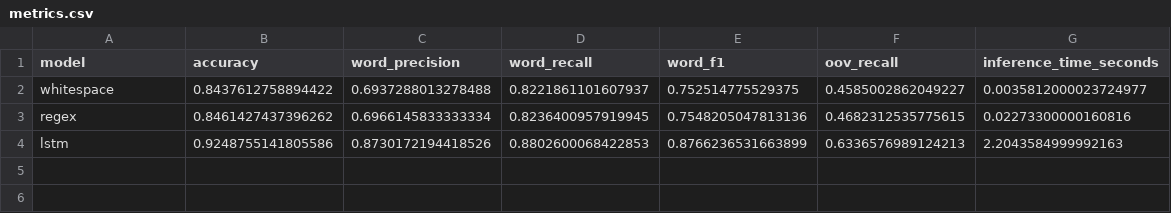
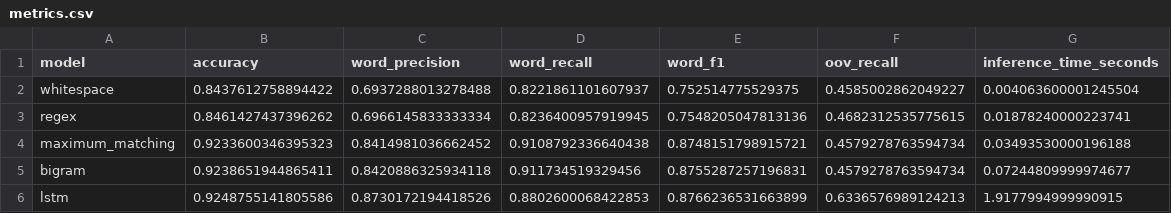
Before and after one commit to BKent214/vietnamese-word-segmentation, a CSV file: results/metrics.csv, drawn as a sheet.

Commit message:
bổ sung đánh giá bigram & max_match

```diff
--- a/results/metrics.csv
+++ b/results/metrics.csv
@@ -1,4 +1,6 @@
 model,accuracy,word_precision,word_recall,word_f1,oov_recall,inference_time_seconds
-whitespace,0.8437612758894422,0.6937288013278488,0.8221861101607937,0.752514775529375,0.4585002862049227,0.0035812000023724977
-regex,0.8461427437396262,0.6966145833333334,0.8236400957919945,0.7548205047813136,0.4682312535775615,0.02273300000160816
-lstm,0.9248755141805586,0.8730172194418526,0.8802600068422853,0.8766236531663899,0.6336576989124213,2.2043584999992163
+whitespace,0.8437612758894422,0.6937288013278488,0.8221861101607937,0.752514775529375,0.4585002862049227,0.004063600001245504
+regex,0.8461427437396262,0.6966145833333334,0.8236400957919945,0.7548205047813136,0.4682312535775615,0.01878240000223741
+maximum_matching,0.9233600346395323,0.8414981036662452,0.9108792336640438,0.8748151798915721,0.4579278763594734,0.03493530000196188
+bigram,0.9238651944865411,0.8420886325934118,0.911734519329456,0.8755287257196831,0.4579278763594734,0.07244809999974677
+lstm,0.9248755141805586,0.8730172194418526,0.8802600068422853,0.8766236531663899,0.6336576989124213,1.9177994999990915
```
Also changed, not shown: 7 other files.
